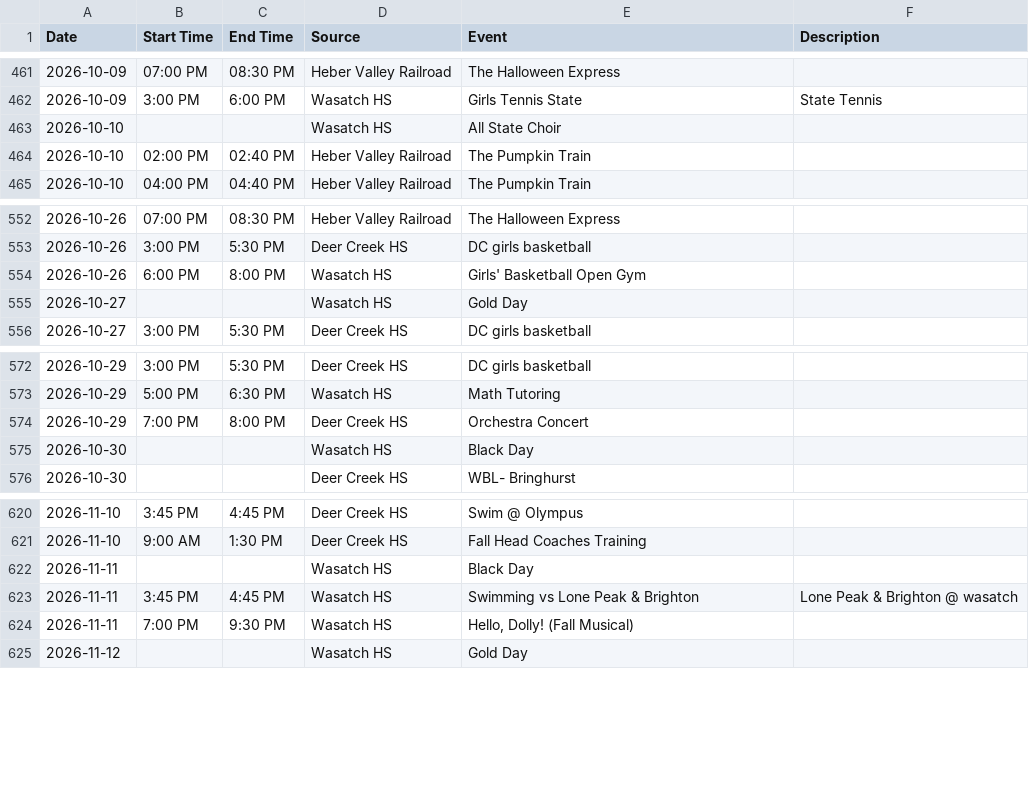
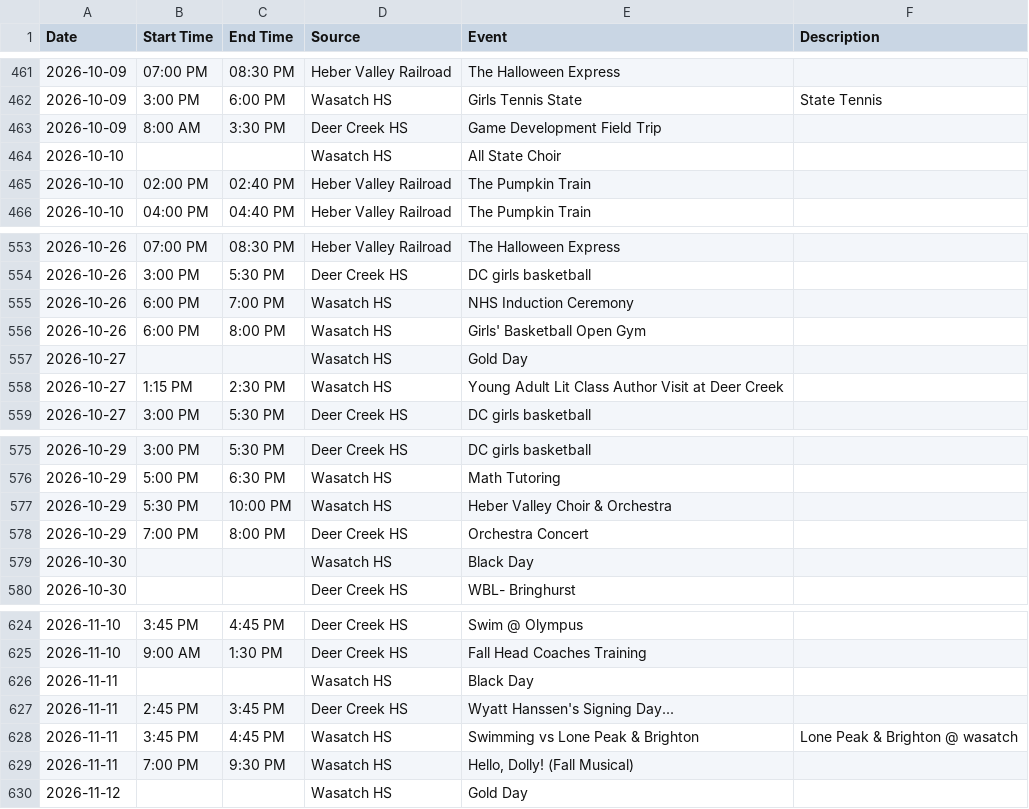
Before and after one commit to rmawhinney12/DK-Calendar, a CSV file: combined_calendar.csv, drawn as a sheet; only a part is shown, gaps mark what is left out; the diff names each change by its address in the sheet, - before the commit and + after, or states it on an @@ line.

```diff
--- a/combined_calendar.csv
+++ b/combined_calendar.csv
+row 463: 2026-10-09 | 8:00 AM | 3:30 PM | Deer Creek HS | Game Development Field Trip
+row 555: 2026-10-26 | 6:00 PM | 7:00 PM | Wasatch HS | NHS Induction Ceremony
+row 558: 2026-10-27 | 1:15 PM | 2:30 PM | Wasatch HS | Young Adult Lit Class Author Visit at Deer Creek
+row 577: 2026-10-29 | 5:30 PM | 10:00 PM | Wasatch HS | Heber Valley Choir & Orchestra
+row 627: 2026-11-11 | 2:45 PM | 3:45 PM | Deer Creek HS | Wyatt Hanssen's Signing Day...
```
Also changed, not shown: deer_creek_vega_calendar.csv, wasatch_vega_calendar.csv, 1 other file.
